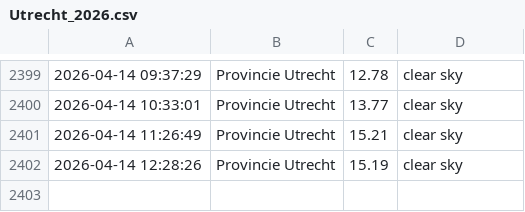
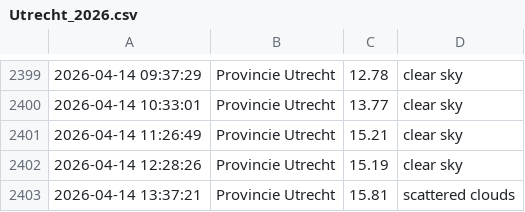
Before and after one commit to drikusroor/weather-archive, a CSV file: archive/Utrecht_2026.csv, drawn as a sheet; only a part is shown, gaps mark what is left out.

```diff
--- a/archive/Utrecht_2026.csv
+++ b/archive/Utrecht_2026.csv
@@ -2402 +2402,2 @@
 2026-04-14 12:28:26,Provincie Utrecht,15.19,clear sky
+2026-04-14 13:37:21,Provincie Utrecht,15.81,scattered clouds
```
Also changed, not shown: archive/Sao Paulo_2026.csv, archive/Veenendaal_2026.csv, 1 other file.
